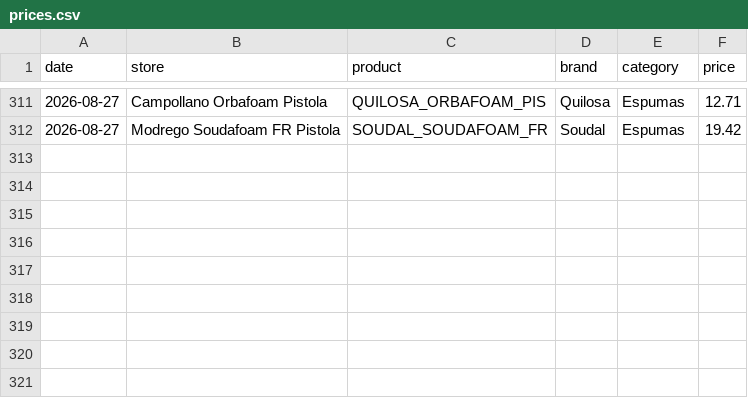
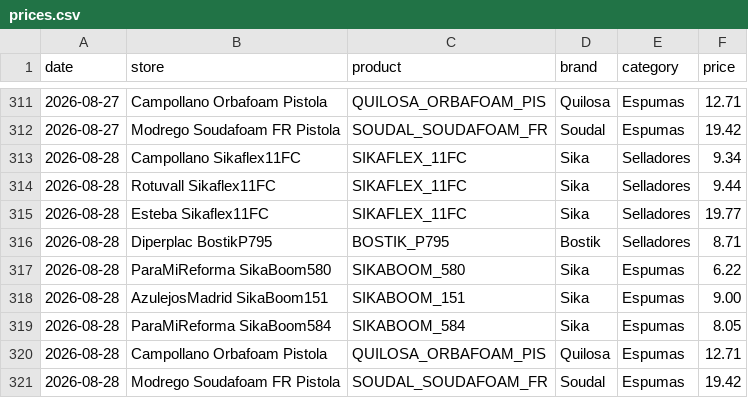
Before and after one commit to larri317/construccion-monitor, a CSV file: prices.csv, drawn as a sheet; only a part is shown, gaps mark what is left out.

```diff
--- a/prices.csv
+++ b/prices.csv
@@ -312 +312,10 @@ date,store,product,brand,category,price
 2026-08-27,Modrego Soudafoam FR Pistola,SOUDAL_SOUDAFOAM_FR,Soudal,Espumas,19.42
+2026-08-28,Campollano Sikaflex11FC,SIKAFLEX_11FC,Sika,Selladores,9.34
+2026-08-28,Rotuvall Sikaflex11FC,SIKAFLEX_11FC,Sika,Selladores,9.44
+2026-08-28,Esteba Sikaflex11FC,SIKAFLEX_11FC,Sika,Selladores,19.77
+2026-08-28,Diperplac BostikP795,BOSTIK_P795,Bostik,Selladores,8.71
+2026-08-28,ParaMiReforma SikaBoom580,SIKABOOM_580,Sika,Espumas,6.22
+2026-08-28,AzulejosMadrid SikaBoom151,SIKABOOM_151,Sika,Espumas,9.00
+2026-08-28,ParaMiReforma SikaBoom584,SIKABOOM_584,Sika,Espumas,8.05
+2026-08-28,Campollano Orbafoam Pistola,QUILOSA_ORBAFOAM_PIS,Quilosa,Espumas,12.71
+2026-08-28,Modrego Soudafoam FR Pistola,SOUDAL_SOUDAFOAM_FR,Soudal,Espumas,19.42
```
